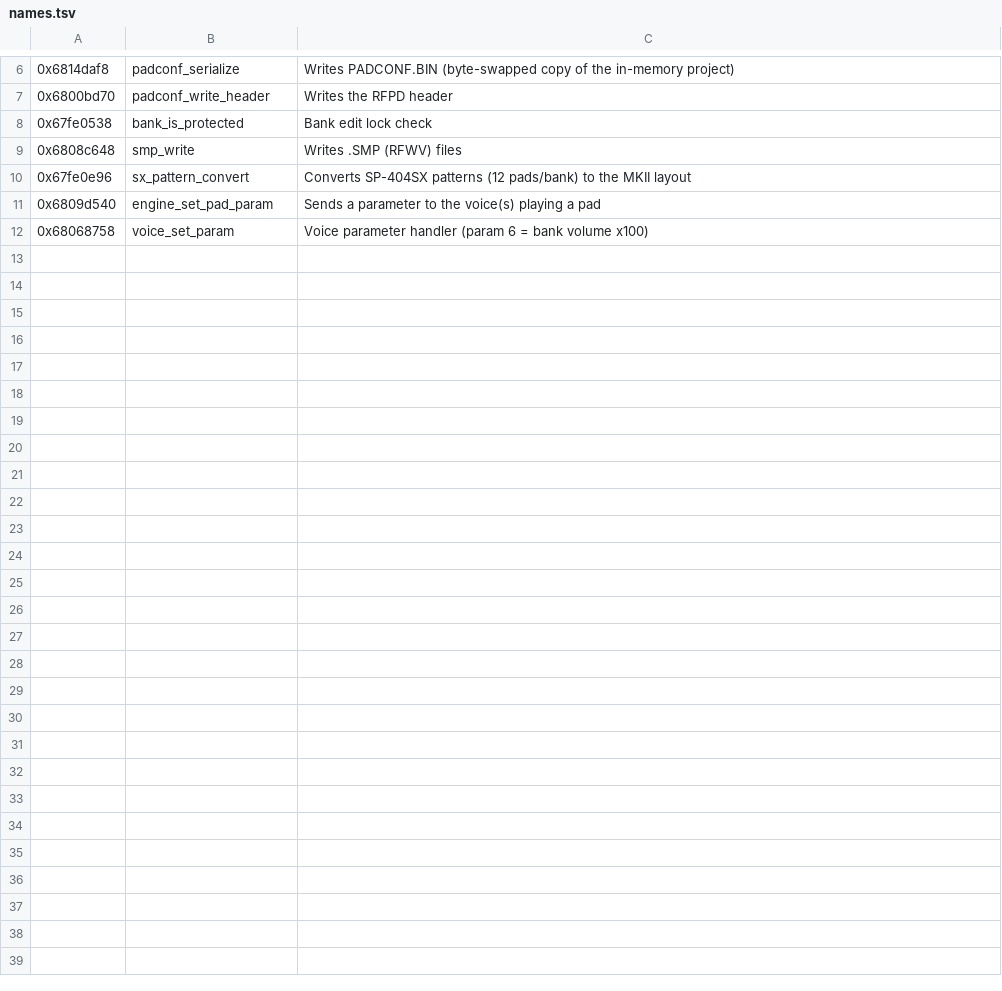
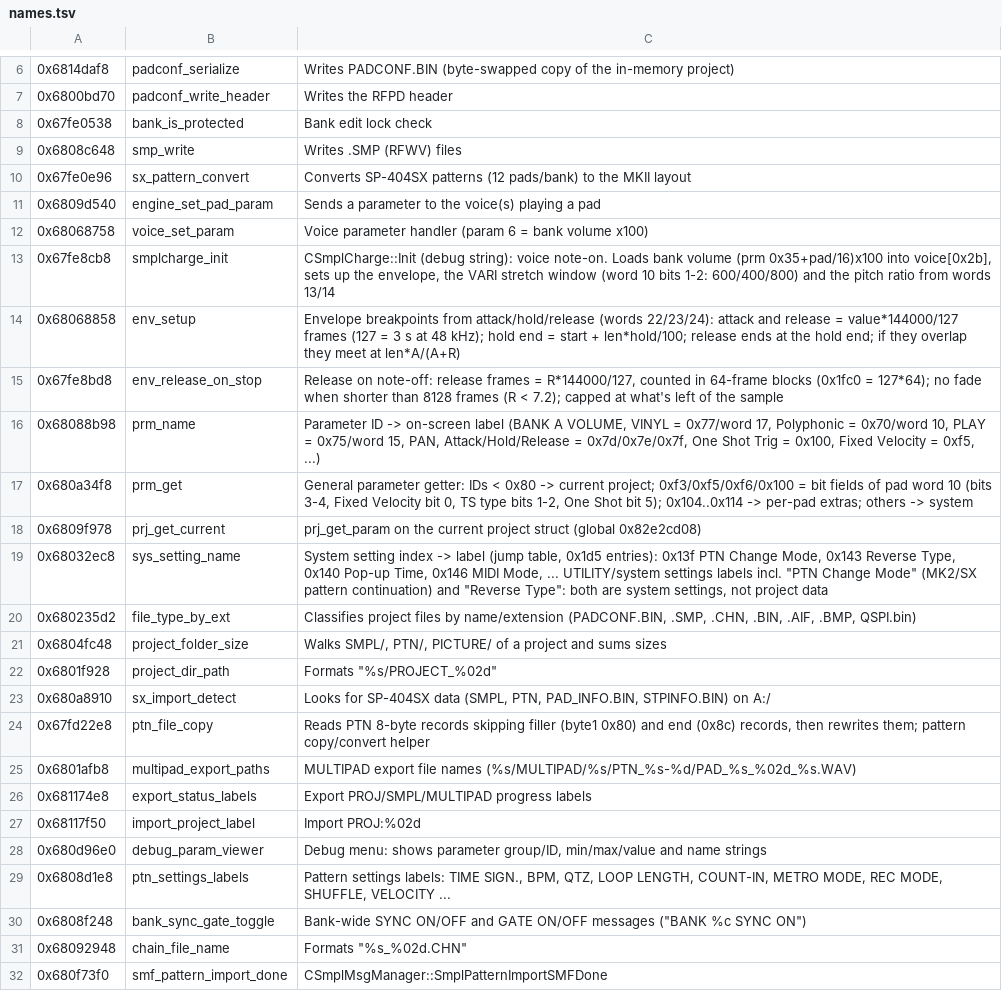
Before and after one commit to oblivia-simplex/404-stems, a TSV file: firmware/names.tsv, drawn as a sheet; only a part is shown, gaps mark what is left out; the diff covers the shown part only.

```diff
--- a/firmware/names.tsv
+++ b/firmware/names.tsv
@@ -12 +12,21 @@
 0x68068758	voice_set_param	Voice parameter handler (param 6 = bank volume x100)
+0x67fe8cb8	smplcharge_init	CSmplCharge::Init (debug string): voice note-on. Loads bank volume (prm 0x35+pad/16)x100 into voice[0x2b], sets up the envelope, the VARI stretch window (word 10 bits 1-2: 600/400/800) and the pitch ratio from words 13/14
+0x68068858	env_setup	Envelope breakpoints from attack/hold/release (words 22/23/24): attack and release = value*144000/127 frames (127 = 3 s at 48 kHz); hold end = start + len*hold/100; release ends at the hold end; if they overlap they meet at len*A/(A+R)
+0x67fe8bd8	env_release_on_stop	Release on note-off: release frames = R*144000/127, counted in 64-frame blocks (0x1fc0 = 127*64); no fade when shorter than 8128 frames (R < 7.2); capped at what's left of the sample
+0x68088b98	prm_name	Parameter ID -> on-screen label (BANK A VOLUME, VINYL = 0x77/word 17, Polyphonic = 0x70/word 10, PLAY = 0x75/word 15, PAN, Attack/Hold/Release = 0x7d/0x7e/0x7f, One Shot Trig = 0x100, Fixed Velocity = 0xf5, ...)
+0x680a34f8	prm_get	General parameter getter: IDs < 0x80 -> current project; 0xf3/0xf5/0xf6/0x100 = bit fields of pad word 10 (bits 3-4, Fixed Velocity bit 0, TS type bits 1-2, One Shot bit 5); 0x104..0x114 -> per-pad extras; others -> system
+0x6809f978	prj_get_current	prj_get_param on the current project struct (global 0x82e2cd08)
+0x68032ec8	sys_setting_name	System setting index -> label (jump table, 0x1d5 entries): 0x13f PTN Change Mode, 0x143 Reverse Type, 0x140 Pop-up Time, 0x146 MIDI Mode, ... UTILITY/system settings labels incl. "PTN Change Mode" (MK2/SX pattern continuation) and "Reverse Type": both are system settings, not project data
+0x680235d2	file_type_by_ext	Classifies project files by name/extension (PADCONF.BIN, .SMP, .CHN, .BIN, .AIF, .BMP, QSPI.bin)
+0x6804fc48	project_folder_size	Walks SMPL/, PTN/, PICTURE/ of a project and sums sizes
+0x6801f928	project_dir_path	Formats "%s/PROJECT_%02d"
+0x680a8910	sx_import_detect	Looks for SP-404SX data (SMPL, PTN, PAD_INFO.BIN, STPINFO.BIN) on A:/
+0x67fd22e8	ptn_file_copy	Reads PTN 8-byte records skipping filler (byte1 0x80) and end (0x8c) records, then rewrites them; pattern copy/convert helper
+0x6801afb8	multipad_export_paths	MULTIPAD export file names (%s/MULTIPAD/%s/PTN_%s-%d/PAD_%s_%02d_%s.WAV)
+0x681174e8	export_status_labels	Export PROJ/SMPL/MULTIPAD progress labels
+0x68117f50	import_project_label	"Import PROJ:%02d"
+0x680d96e0	debug_param_viewer	Debug menu: shows parameter group/ID, min/max/value and name strings
+0x6808d1e8	ptn_settings_labels	Pattern settings labels: TIME SIGN., BPM, QTZ, LOOP LENGTH, COUNT-IN, METRO MODE, REC MODE, SHUFFLE, VELOCITY ...
+0x6808f248	bank_sync_gate_toggle	Bank-wide SYNC ON/OFF and GATE ON/OFF messages ("BANK %c SYNC ON")
+0x68092948	chain_file_name	Formats "%s_%02d.CHN"
+0x680f73f0	smf_pattern_import_done	CSmplMsgManager::SmplPatternImportSMFDone
```
Also changed, not shown: 16 added rows elsewhere in this file, 16 other files.
